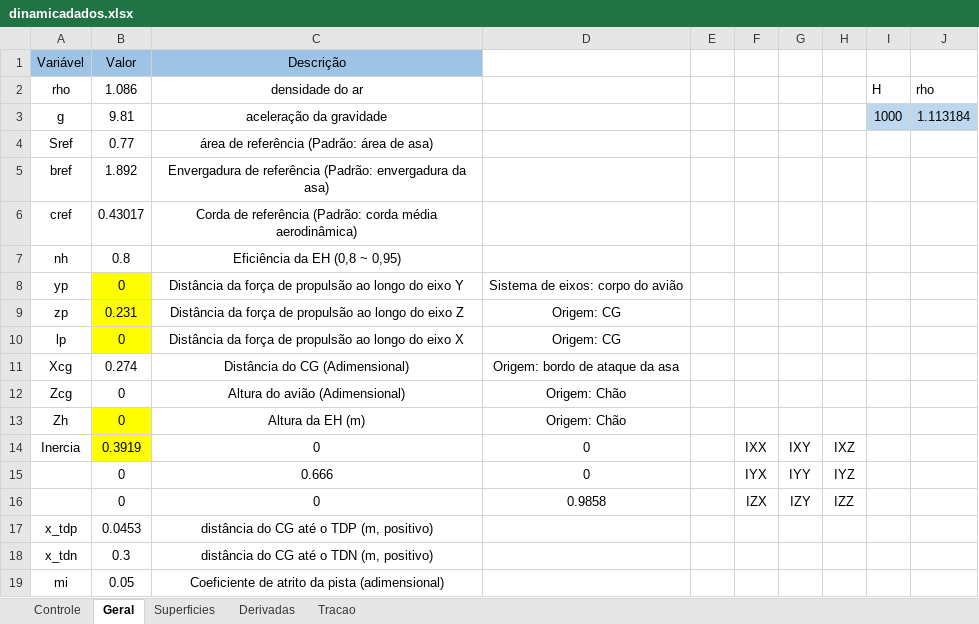
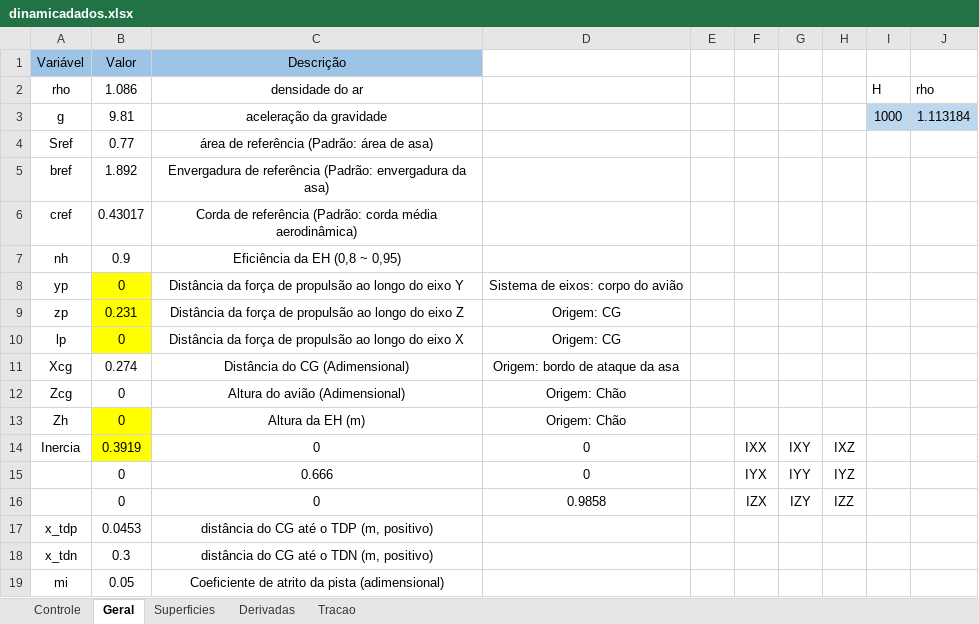
Before and after one commit to kuodrek/decolagem2022, an Excel workbook: edi_matlab/dinamicadados.xlsx, sheet Geral, drawn as a sheet; values as stored, in another font and other column widths than the file's, no borders; the diff names each change by its address in the sheet, - before the commit and + after, or states it on an @@ line.

```diff
--- a/edi_matlab/dinamicadados.xlsx (sheet Geral)
+++ b/edi_matlab/dinamicadados.xlsx (sheet Geral)
-B7 (Valor): 0.8
+B7 (Valor): 0.9
```
Also changed, not shown: sheet Superficies.
